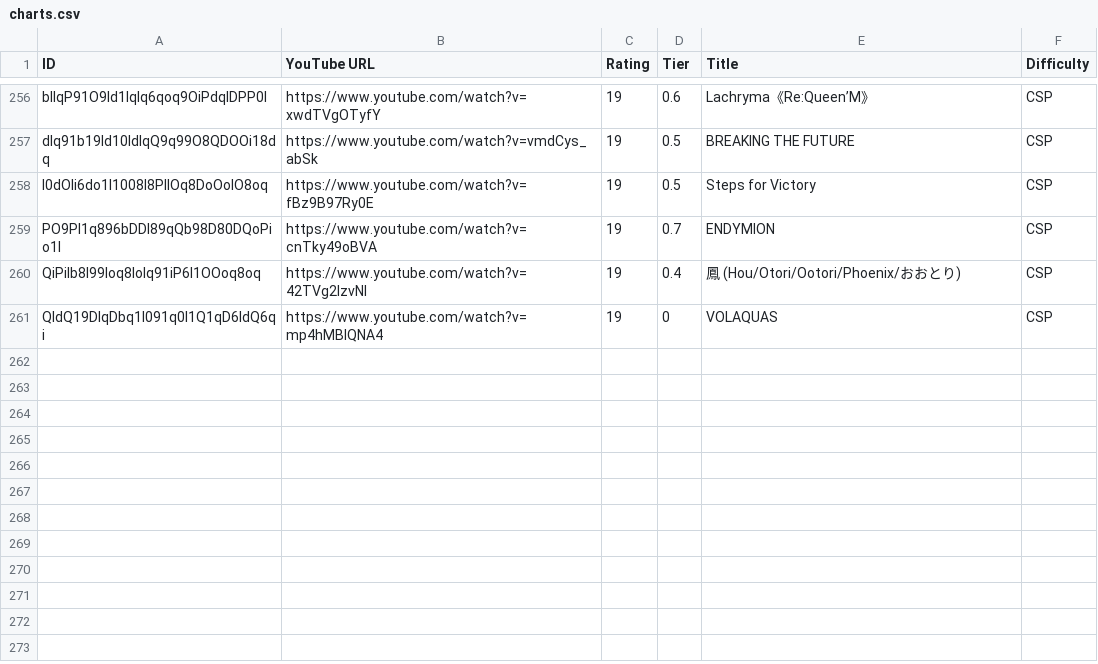
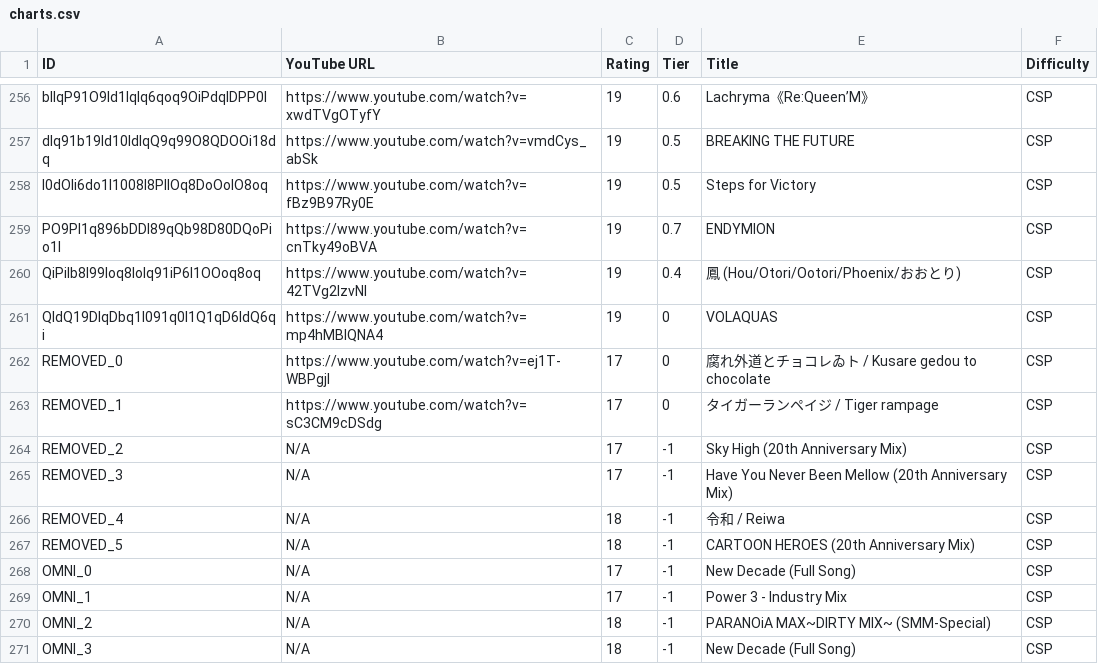
Before and after one commit to bogoddr/coachesorders, a CSV file: output/charts.csv, drawn as a sheet; only a part is shown, gaps mark what is left out.

Commit message:
update additional songs

```diff
--- a/output/charts.csv
+++ b/output/charts.csv
@@ -261 +261,11 @@ QiPiIb8I99loq8loIq91iP6l1OOoq8oq,https://www.youtube.com/watch?v=42TVg2IzvNI,19,
 QldQ19DlqDbq1l091q0l1Q1qD6ldQ6qi,https://www.youtube.com/watch?v=mp4hMBlQNA4,19,0,VOLAQUAS,CSP
+REMOVED_0,https://www.youtube.com/watch?v=ej1T-WBPgjI,17,0,腐れ外道とチョコレゐト / Kusare gedou to chocolate,CSP
+REMOVED_1,https://www.youtube.com/watch?v=sC3CM9cDSdg,17,0,タイガーランペイジ / Tiger rampage,CSP
+REMOVED_2,N/A,17,-1,Sky High (20th Anniversary Mix),CSP
+REMOVED_3,N/A,17,-1,Have You Never Been Mellow (20th Anniversary Mix),CSP
+REMOVED_4,N/A,18,-1,令和 / Reiwa,CSP
+REMOVED_5,N/A,18,-1,CARTOON HEROES (20th Anniversary Mix),CSP
+OMNI_0,N/A,17,-1,New Decade (Full Song),CSP
+OMNI_1,N/A,17,-1,Power 3 - Industry Mix,CSP
+OMNI_2,N/A,18,-1,PARANOiA MAX~DIRTY MIX~ (SMM-Special),CSP
+OMNI_3,N/A,18,-1,New Decade (Full Song),CSP
```
Also changed, not shown: data/additional.csv, 3 other files.
